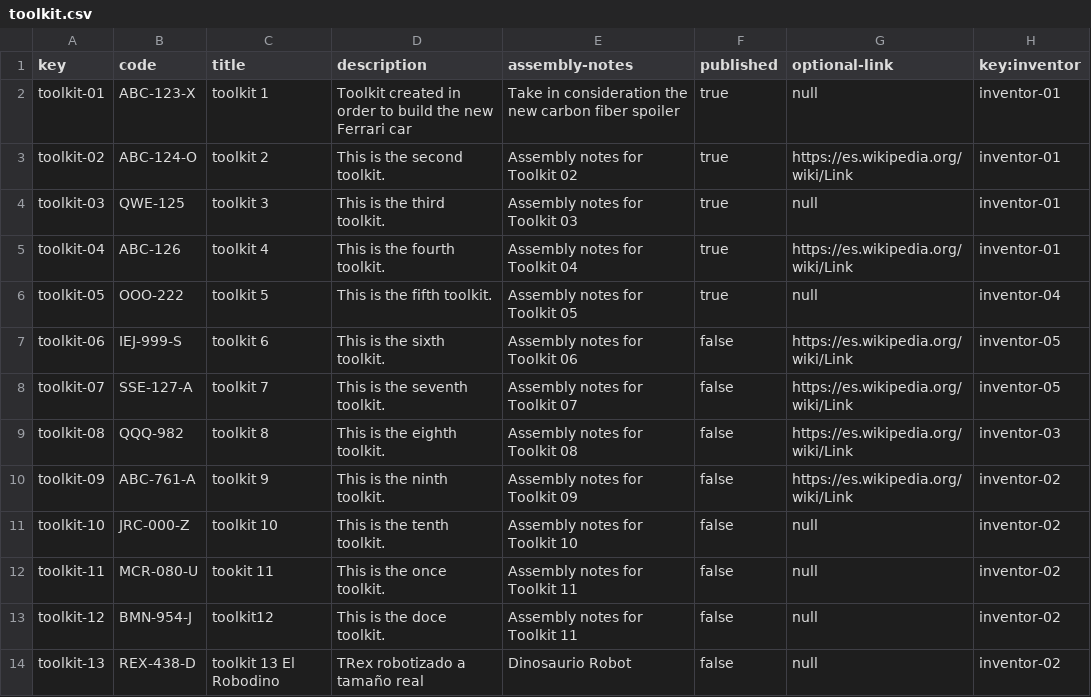
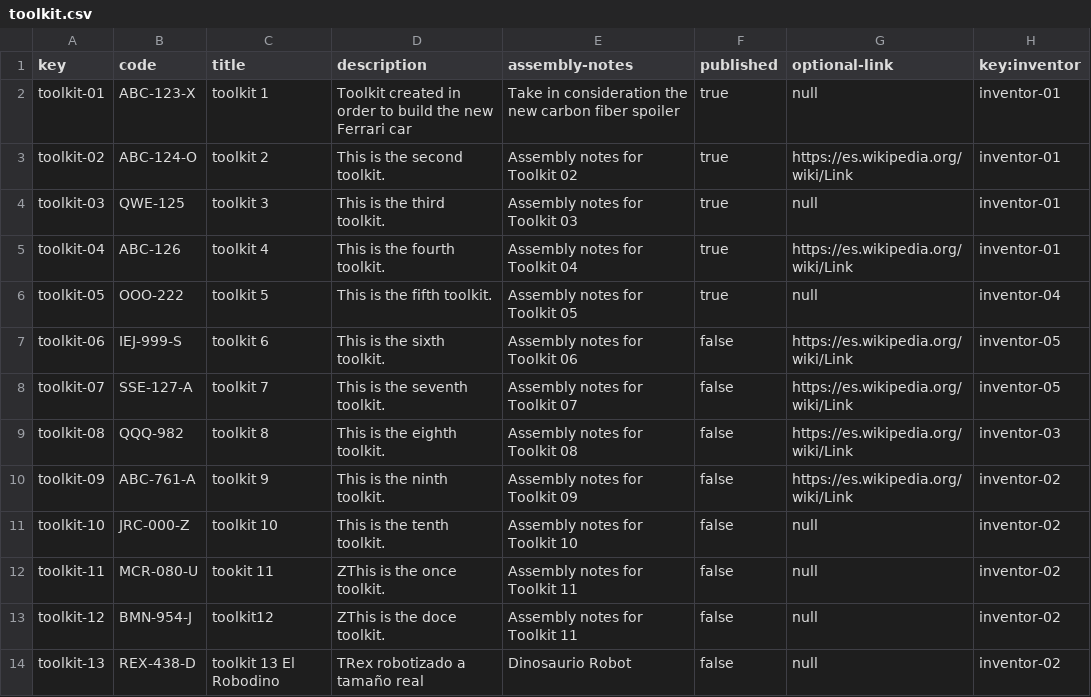
Before and after one commit to jesrolcad/Acme-Toolkits, a CSV file: src/main/webapp/WEB-INF/resources/sample-data/toolkit.csv, drawn as a sheet.

```diff
--- a/src/main/webapp/WEB-INF/resources/sample-data/toolkit.csv
+++ b/src/main/webapp/WEB-INF/resources/sample-data/toolkit.csv
@@ -11,4 +11,4 @@ toolkit-09,ABC-761-A,toolkit 9,This is the ninth toolkit.,Assembly notes for Too
 toolkit-10,JRC-000-Z,toolkit 10,This is the tenth toolkit.,Assembly notes for Toolkit 10,false,null,inventor-02
-toolkit-11,MCR-080-U,tookit 11,This is the once toolkit.,Assembly notes for Toolkit 11,false,null,inventor-02
-toolkit-12,BMN-954-J,toolkit12,This is the doce toolkit.,Assembly notes for Toolkit 11,false,null,inventor-02
+toolkit-11,MCR-080-U,tookit 11,ZThis is the once toolkit.,Assembly notes for Toolkit 11,false,null,inventor-02
+toolkit-12,BMN-954-J,toolkit12,ZThis is the doce toolkit.,Assembly notes for Toolkit 11,false,null,inventor-02
 toolkit-13,REX-438-D,toolkit 13 El Robodino,TRex robotizado a tamaño real,Dinosaurio Robot,false,null,inventor-02
```
Also changed, not shown: src/main/webapp/WEB-INF/resources/sample-data/item.csv, 15 other files.
